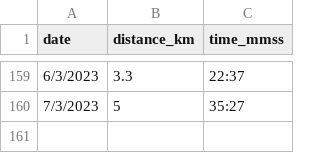
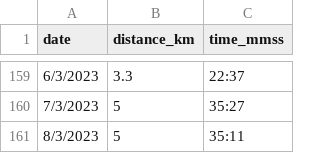
Before and after one commit to NaimJamalludin/running_log, a CSV file: running_log.csv, drawn as a sheet; only a part is shown, gaps mark what is left out; the diff names each change by its address in the sheet, - before the commit and + after, or states it on an @@ line.

Commit message:
Update running_log.csv

```diff
--- a/running_log.csv
+++ b/running_log.csv
+row 161: 8/3/2023 | 5 | 35:11
```
